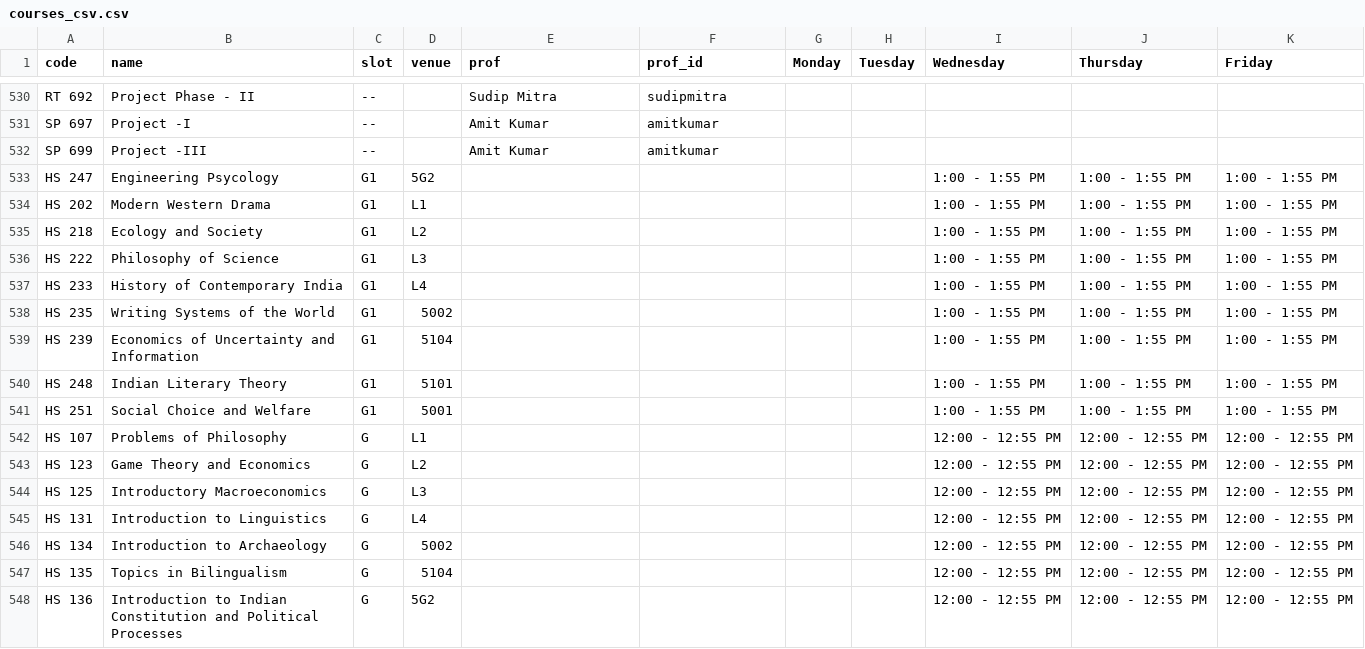
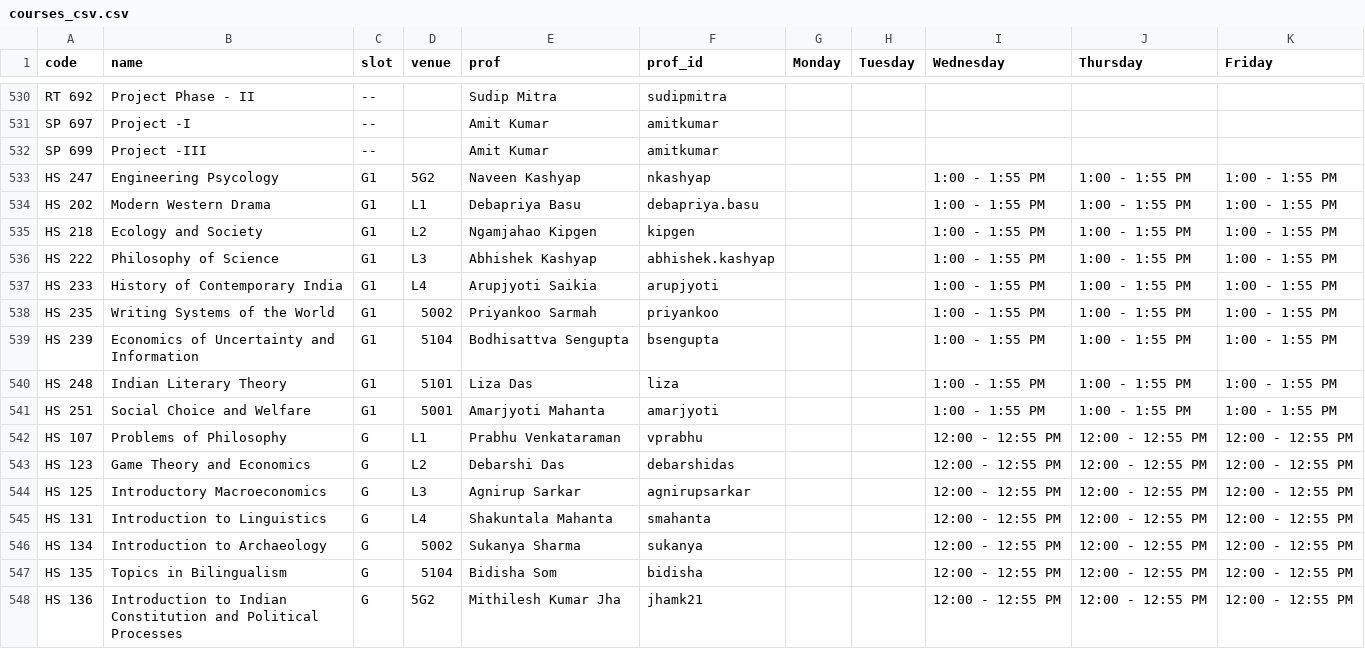
Before and after one commit to swciitg/smart-timetable, a CSV file: data/courses_csv.csv, drawn as a sheet; only a part is shown, gaps mark what is left out; the diff covers the shown part only.

```diff
--- a/data/courses_csv.csv
+++ b/data/courses_csv.csv
@@ -532,17 +532,17 @@ SP 697,Project -I,--,,Amit Kumar,amitkumar,,,,,
 SP 699,Project -III,--,,Amit Kumar,amitkumar,,,,,
-HS 247,Engineering Psycology,G1,5G2,,,,,1:00 - 1:55 PM,1:00 - 1:55 PM,1:00 - 1:55 PM
-HS 202,Modern Western Drama,G1,L1,,,,,1:00 - 1:55 PM,1:00 - 1:55 PM,1:00 - 1:55 PM
-HS 218,Ecology and Society,G1,L2,,,,,1:00 - 1:55 PM,1:00 - 1:55 PM,1:00 - 1:55 PM
-HS 222,Philosophy of Science,G1,L3,,,,,1:00 - 1:55 PM,1:00 - 1:55 PM,1:00 - 1:55 PM
-HS 233,History of Contemporary India,G1,L4,,,,,1:00 - 1:55 PM,1:00 - 1:55 PM,1:00 - 1:55 PM
-HS 235,Writing Systems of the World,G1,5002,,,,,1:00 - 1:55 PM,1:00 - 1:55 PM,1:00 - 1:55 PM
-HS 239,Economics of Uncertainty and Information,G1,5104,,,,,1:00 - 1:55 PM,1:00 - 1:55 PM,1:00 - 1:55 PM
-HS 248,Indian Literary Theory,G1,5101,,,,,1:00 - 1:55 PM,1:00 - 1:55 PM,1:00 - 1:55 PM
-HS 251,Social Choice and Welfare,G1,5001,,,,,1:00 - 1:55 PM,1:00 - 1:55 PM,1:00 - 1:55 PM
-HS 107,Problems of Philosophy ,G,L1,,,,,12:00 - 12:55 PM,12:00 - 12:55 PM,12:00 - 12:55 PM
-HS 123,Game Theory and Economics,G,L2,,,,,12:00 - 12:55 PM,12:00 - 12:55 PM,12:00 - 12:55 PM
-HS 125,Introductory Macroeconomics,G,L3,,,,,12:00 - 12:55 PM,12:00 - 12:55 PM,12:00 - 12:55 PM
-HS 131,Introduction to Linguistics,G,L4,,,,,12:00 - 12:55 PM,12:00 - 12:55 PM,12:00 - 12:55 PM
-HS 134,Introduction to Archaeology,G,5002,,,,,12:00 - 12:55 PM,12:00 - 12:55 PM,12:00 - 12:55 PM
-HS 135,Topics in Bilingualism,G,5104,,,,,12:00 - 12:55 PM,12:00 - 12:55 PM,12:00 - 12:55 PM
-HS 136,Introduction to Indian Constitution and Political Processes,G,5G2,,,,,12:00 - 12:55 PM,12:00 - 12:55 PM,12:00 - 12:55 PM
+HS 247,Engineering Psycology,G1,5G2,Naveen Kashyap ,nkashyap ,,,1:00 - 1:55 PM,1:00 - 1:55 PM,1:00 - 1:55 PM
+HS 202,Modern Western Drama,G1,L1,Debapriya Basu,debapriya.basu,,,1:00 - 1:55 PM,1:00 - 1:55 PM,1:00 - 1:55 PM
+HS 218,Ecology and Society,G1,L2,Ngamjahao Kipgen ,kipgen,,,1:00 - 1:55 PM,1:00 - 1:55 PM,1:00 - 1:55 PM
+HS 222,Philosophy of Science,G1,L3,Abhishek Kashyap,abhishek.kashyap,,,1:00 - 1:55 PM,1:00 - 1:55 PM,1:00 - 1:55 PM
+HS 233,History of Contemporary India,G1,L4,Arupjyoti Saikia,arupjyoti,,,1:00 - 1:55 PM,1:00 - 1:55 PM,1:00 - 1:55 PM
+HS 235,Writing Systems of the World,G1,5002,Priyankoo Sarmah,priyankoo,,,1:00 - 1:55 PM,1:00 - 1:55 PM,1:00 - 1:55 PM
+HS 239,Economics of Uncertainty and Information,G1,5104,Bodhisattva Sengupta ,bsengupta ,,,1:00 - 1:55 PM,1:00 - 1:55 PM,1:00 - 1:55 PM
+HS 248,Indian Literary Theory,G1,5101,Liza Das,liza,,,1:00 - 1:55 PM,1:00 - 1:55 PM,1:00 - 1:55 PM
+HS 251,Social Choice and Welfare,G1,5001,Amarjyoti Mahanta,amarjyoti,,,1:00 - 1:55 PM,1:00 - 1:55 PM,1:00 - 1:55 PM
+HS 107,Problems of Philosophy ,G,L1,Prabhu Venkataraman ,vprabhu ,,,12:00 - 12:55 PM,12:00 - 12:55 PM,12:00 - 12:55 PM
+HS 123,Game Theory and Economics,G,L2,Debarshi Das,debarshidas,,,12:00 - 12:55 PM,12:00 - 12:55 PM,12:00 - 12:55 PM
+HS 125,Introductory Macroeconomics,G,L3,Agnirup Sarkar,agnirupsarkar,,,12:00 - 12:55 PM,12:00 - 12:55 PM,12:00 - 12:55 PM
+HS 131,Introduction to Linguistics,G,L4,Shakuntala Mahanta,smahanta,,,12:00 - 12:55 PM,12:00 - 12:55 PM,12:00 - 12:55 PM
+HS 134,Introduction to Archaeology,G,5002,Sukanya Sharma,sukanya,,,12:00 - 12:55 PM,12:00 - 12:55 PM,12:00 - 12:55 PM
+HS 135,Topics in Bilingualism,G,5104,Bidisha Som,bidisha,,,12:00 - 12:55 PM,12:00 - 12:55 PM,12:00 - 12:55 PM
+HS 136,Introduction to Indian Constitution and Political Processes,G,5G2,Mithilesh Kumar Jha ,jhamk21 ,,,12:00 - 12:55 PM,12:00 - 12:55 PM,12:00 - 12:55 PM
```
Also changed, not shown: 70 edited cells elsewhere in this file.
